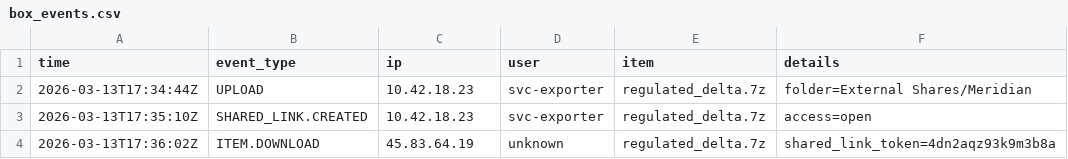
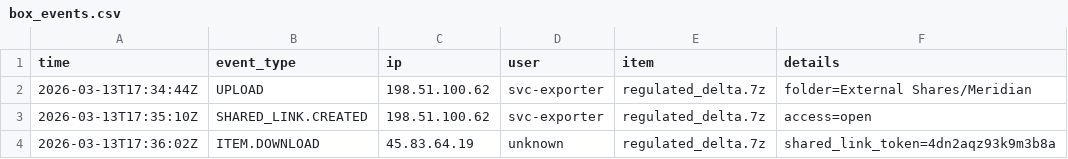
Before and after one commit to th3bluecarp/operation-abyssal-lattice, a CSV file: saas/box_events.csv, drawn as a sheet.

```diff
--- a/saas/box_events.csv
+++ b/saas/box_events.csv
@@ -1,4 +1,4 @@
 time,event_type,ip,user,item,details
-2026-03-13T17:34:44Z,UPLOAD,10.42.18.23,svc-exporter,regulated_delta.7z,folder=External Shares/Meridian
-2026-03-13T17:35:10Z,SHARED_LINK.CREATED,10.42.18.23,svc-exporter,regulated_delta.7z,access=open
+2026-03-13T17:34:44Z,UPLOAD,198.51.100.62,svc-exporter,regulated_delta.7z,folder=External Shares/Meridian
+2026-03-13T17:35:10Z,SHARED_LINK.CREATED,198.51.100.62,svc-exporter,regulated_delta.7z,access=open
 2026-03-13T17:36:02Z,ITEM.DOWNLOAD,45.83.64.19,unknown,regulated_delta.7z,shared_link_token=4dn2aqz93k9m3b8a
```
Also changed, not shown: artifacts/browser_history_FIN-WS22.csv, endpoint/windows/FIN-WS22/browser_history.csv, 24 other files.
